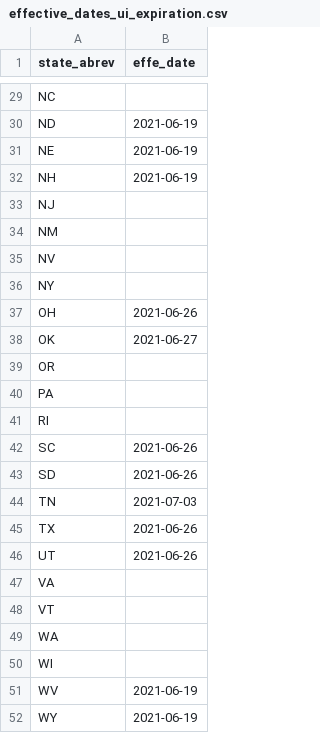
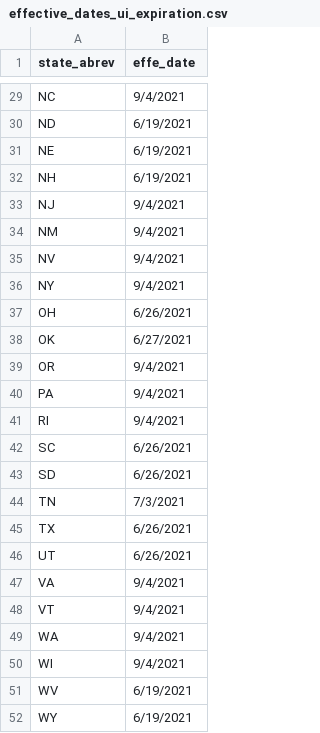
Before and after one commit to vgm236/ferrante_moreira_data_project, a CSV file: Data/effective_dates_ui_expiration.csv, drawn as a sheet; only a part is shown, gaps mark what is left out; the diff covers the shown part only; the diff names each change by its address in the sheet, - before the commit and + after, or states it on an @@ line.

Commit message:
update_all_dates

```diff
--- a/Data/effective_dates_ui_expiration.csv
+++ b/Data/effective_dates_ui_expiration.csv
-B29 (effe_date): (empty)
+B29 (effe_date): 9/4/2021
-B30:B32 (effe_date): 2021-06-19
+B30:B32 (effe_date): 6/19/2021
-B33:B36 (effe_date): (empty)
+B33:B36 (effe_date): 9/4/2021
-B37 (effe_date): 2021-06-26
+B37 (effe_date): 6/26/2021
-B38 (effe_date): 2021-06-27
+B38 (effe_date): 6/27/2021
-B39:B41 (effe_date): (empty)
+B39:B41 (effe_date): 9/4/2021
-B42:B43 (effe_date): 2021-06-26
+B42:B43 (effe_date): 6/26/2021
-B44 (effe_date): 2021-07-03
+B44 (effe_date): 7/3/2021
-B45:B46 (effe_date): 2021-06-26
+B45:B46 (effe_date): 6/26/2021
-B47:B50 (effe_date): (empty)
+B47:B50 (effe_date): 9/4/2021
-B51:B52 (effe_date): 2021-06-19
+B51:B52 (effe_date): 6/19/2021
```
Also changed, not shown: 27 edited cells elsewhere in this file.
